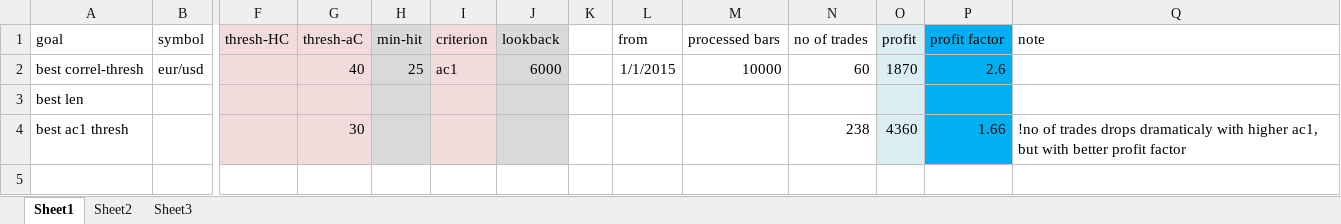
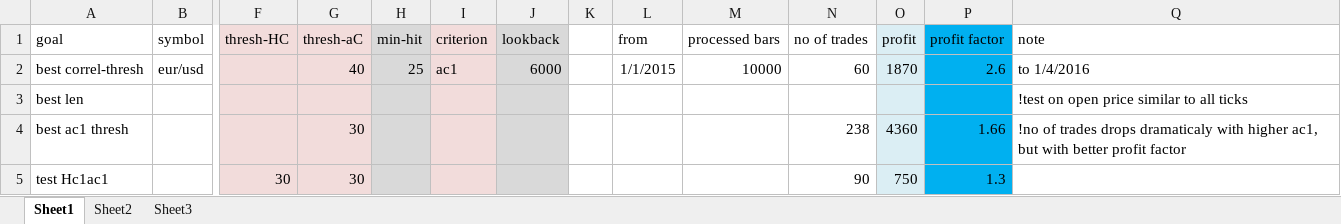
Before and after one commit to Reza-Amani/myBoost, an Excel workbook: Progress-notes/data-store.xlsx, sheet Sheet1, drawn as a sheet; only a part is shown, gaps mark what is left out; values as stored, in another font and other column widths than the file's, no borders; rows hold the shown columns only; the diff names each change by its address in the sheet, - before the commit and + after, or states it on an @@ line.

```diff
--- a/Progress-notes/data-store.xlsx (sheet Sheet1)
+++ b/Progress-notes/data-store.xlsx (sheet Sheet1)
-Q2 (note): (empty)
+Q2 (note): to 1/4/2016
-Q3 (note): (empty)
+Q3 (note): !test on open price similar to all ticks
+row 5: test Hc1ac1 |  | 30 | 30 |  |  |  |  |  |  | 90 | 750 | 1.3
```
Also changed, not shown: 1 other file.
